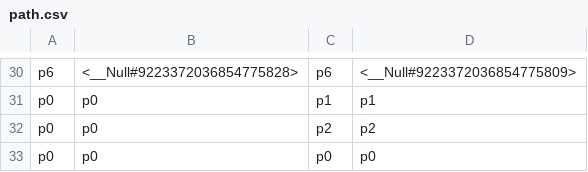
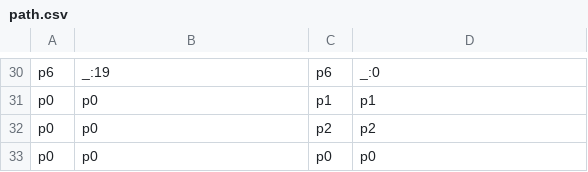
Before and after one commit to knowsys/nemo, a CSV file: resources/testcases/lcs-diff-computation/run-lcs-10/path.csv, drawn as a sheet; only a part is shown, gaps mark what is left out; the diff covers the shown part only; the diff names each change by its address in the sheet, - before the commit and + after, or states it on an @@ line.

```diff
--- a/resources/testcases/lcs-diff-computation/run-lcs-10/path.csv
+++ b/resources/testcases/lcs-diff-computation/run-lcs-10/path.csv
-B30: <__Null#9223372036854775828>
+B30: _:19
-D30: <__Null#9223372036854775809>
+D30: _:0
```
Also changed, not shown: 17 edited cells elsewhere in this file, 20 other files.
